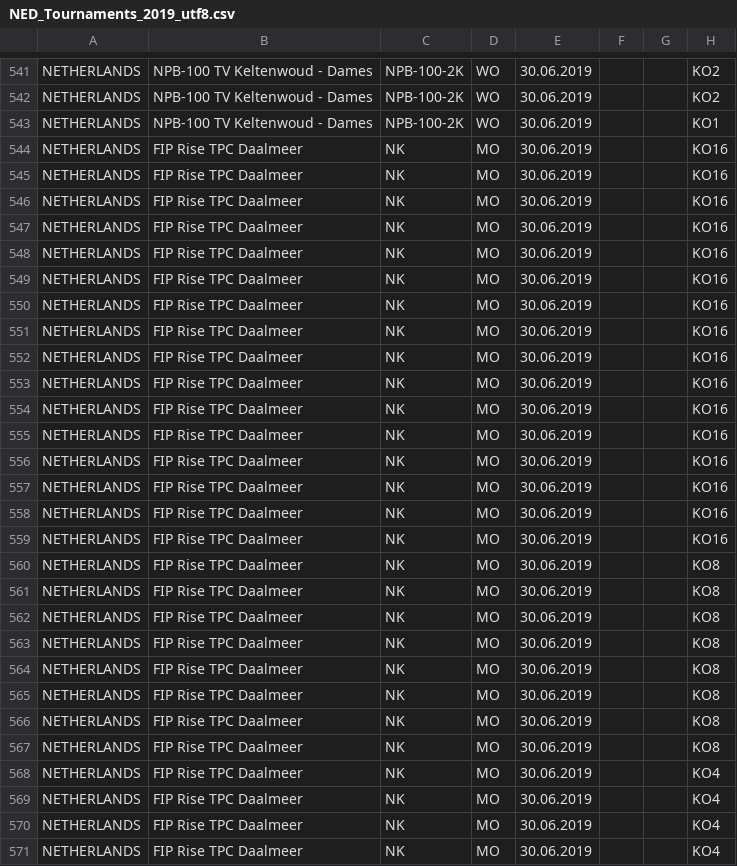
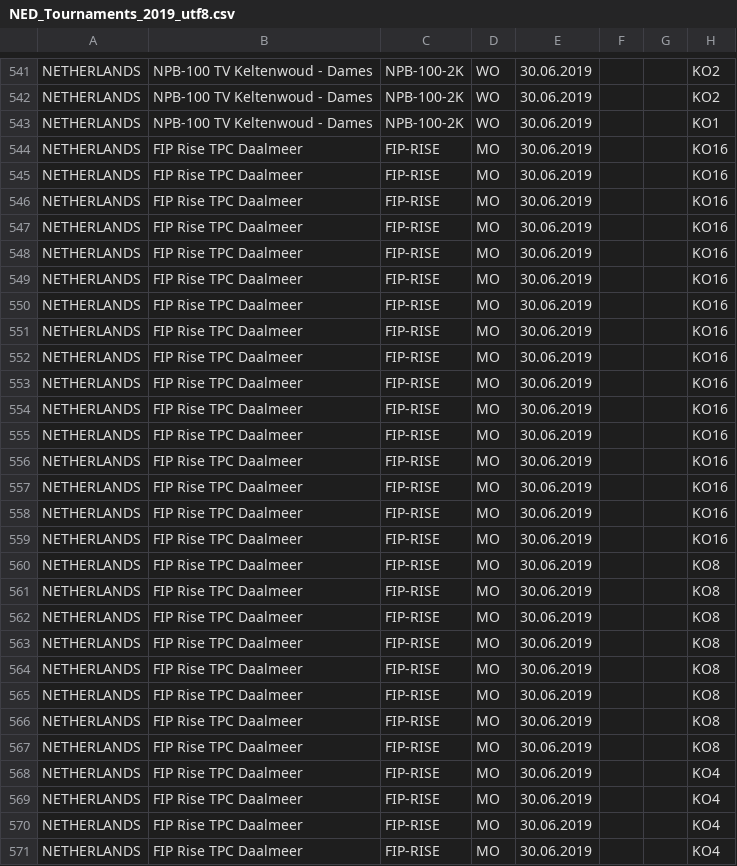
Before and after one commit to Padelanalytics/padelanalytics, a CSV file: tournaments/csv/NED_Tournaments_2019_utf8.csv, drawn as a sheet; only a part is shown, gaps mark what is left out; the diff covers the shown part only; the diff names each change by its address in the sheet, - before the commit and + after, or states it on an @@ line.

Commit message:
Update NED_Tournaments_2019_utf8.csv

```diff
--- a/tournaments/csv/NED_Tournaments_2019_utf8.csv
+++ b/tournaments/csv/NED_Tournaments_2019_utf8.csv
-C544:C571: NK
+C544:C571: FIP-RISE
```
Also changed, not shown: 20 edited cells elsewhere in this file.
